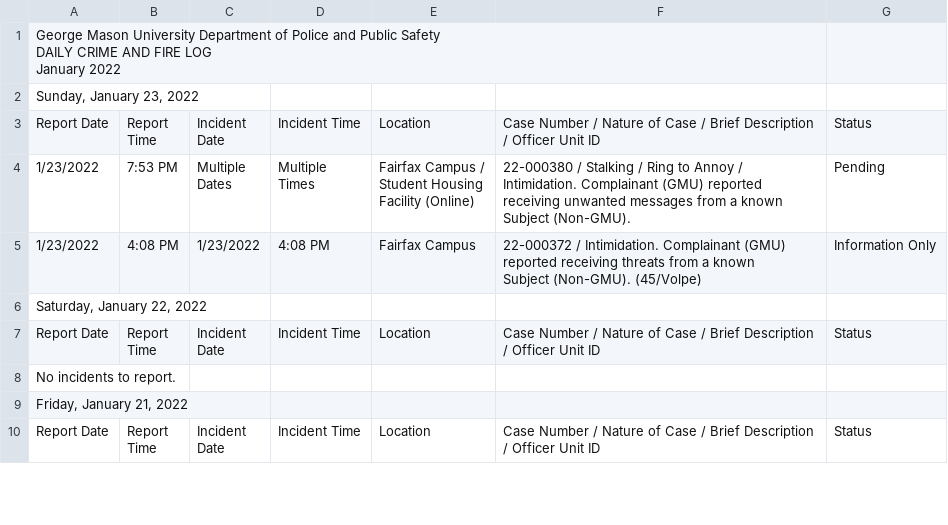
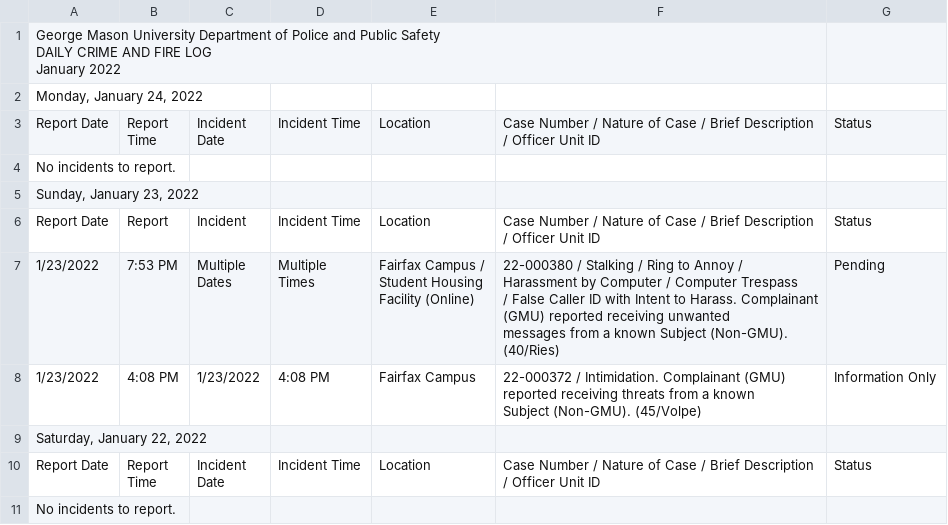
Before and after one commit to CNS-Data-Bureau/university_police_logs, a CSV file: data/handmade/gmu/csvs2/16.csv, drawn as a sheet; only a part is shown; the shorter side is filled out with more unchanged rows.

```diff
--- a/data/handmade/gmu/csvs2/16.csv
+++ b/data/handmade/gmu/csvs2/16.csv
@@ -3,12 +3,16 @@ DAILY CRIME AND FIRE LOG
 January 2022",,,,,,
+"Monday, January 24, 2022",,,,,,
+Report Date,"Report
+Time","Incident
+Date",Incident Time,Location,Case Number / Nature of Case / Brief Description / Officer Unit ID,Status
+No incidents to report.,,,,,,
 "Sunday, January 23, 2022",,,,,,
-Report Date,"Report
-Time","Incident
-Date",Incident Time,Location,Case Number / Nature of Case / Brief Description / Officer Unit ID,Status
-1/23/2022,7:53 PM,"Multiple
-Dates","Multiple
-Times","Fairfax Campus /
-Student Housing
-Facility (Online)","22-000380 / Stalking / Ring to Annoy / Intimidation. Complainant (GMU) reported
-receiving unwanted messages from a known Subject (Non-GMU).",Pending
+Report Date,Report,Incident,Incident Time,Location,Case Number / Nature of Case / Brief Description / Officer Unit ID,Status
+1/23/2022,7:53 PM,"Multiple
+Dates","Multiple
+Times","Fairfax Campus /
+Student Housing
+Facility (Online)","22-000380 / Stalking / Ring to Annoy / Harassment by Computer / Computer Trespass
+/ False Caller ID with Intent to Harass. Complainant (GMU) reported receiving unwanted
+messages from a known Subject (Non-GMU). (40/Ries)",Pending
 1/23/2022,4:08 PM,1/23/2022,4:08 PM,Fairfax Campus,"22-000372 / Intimidation. Complainant (GMU) reported receiving threats from a known
```
Also changed, not shown: 1 other file.
